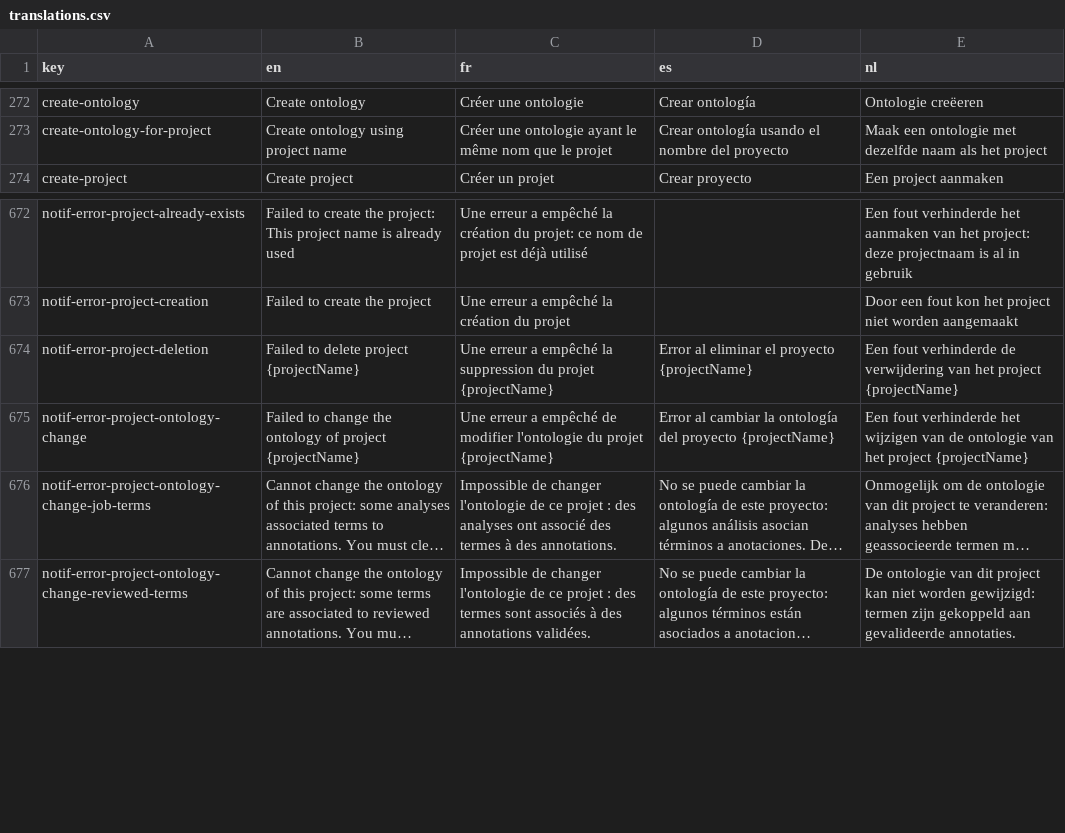
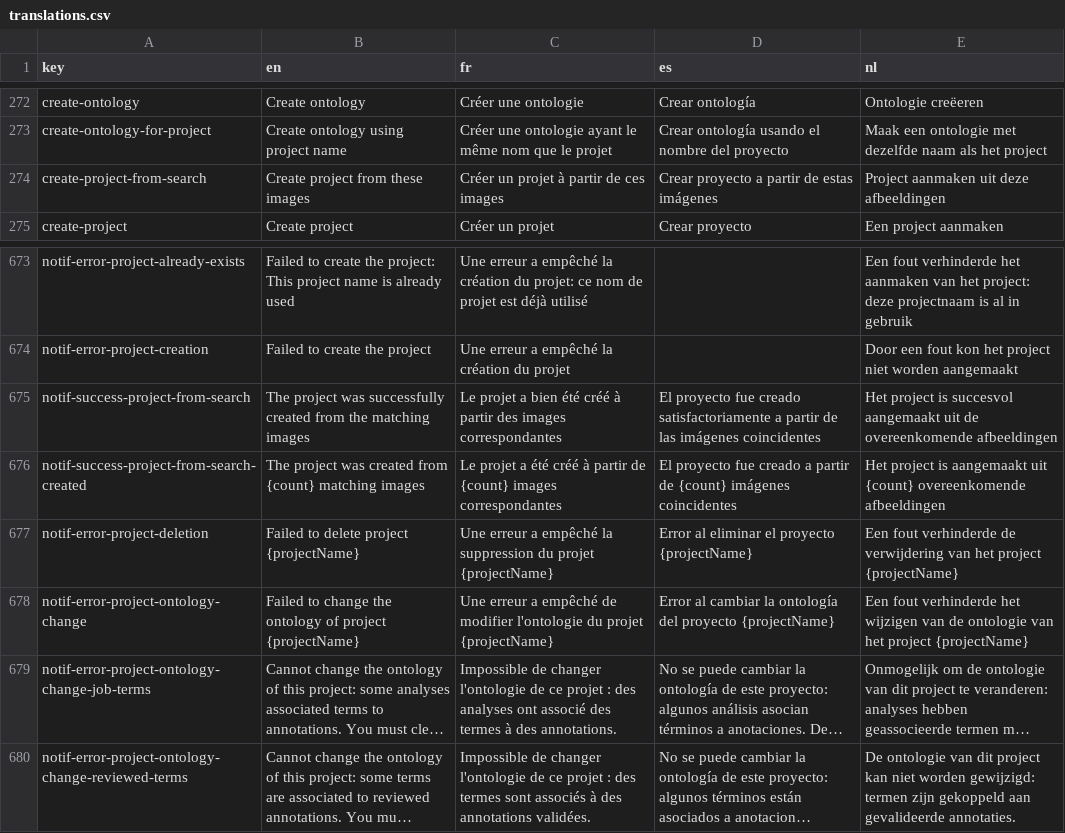
Before and after one commit to cytomine/cytomine, a CSV file: web-ui/src/locales/translations.csv, drawn as a sheet; only a part is shown, gaps mark what is left out; long unchanged cells end in …; the diff names each change by its address in the sheet, - before the commit and + after, or states it on an @@ line.

Commit message:
feat: create project from metadata search filters

```diff
--- a/web-ui/src/locales/translations.csv
+++ b/web-ui/src/locales/translations.csv
+row 274: create-project-from-search | Create project from these images | Créer un projet à partir de ces images | Crear proyecto a partir de estas imágenes | Project aanmaken uit deze afbeeldingen
+row 675: notif-success-project-from-search | The project was successfully created from the matching images | Le projet a bien été créé à partir des images correspondantes | El proyecto fue creado satisfactoriamente a partir de las imágenes coincidentes | Het project is succesvol aangemaakt uit de overeenkomende afbeeldingen
+row 676: notif-success-project-from-search-created | The project was created from {count} matching images | Le projet a été créé à partir de {count} images correspondantes | El proyecto fue creado a partir de {count} imágenes coincidentes | Het project is aangemaakt uit {count} overeenkomende afbeeldingen
```
Also changed, not shown: 4 other files.
